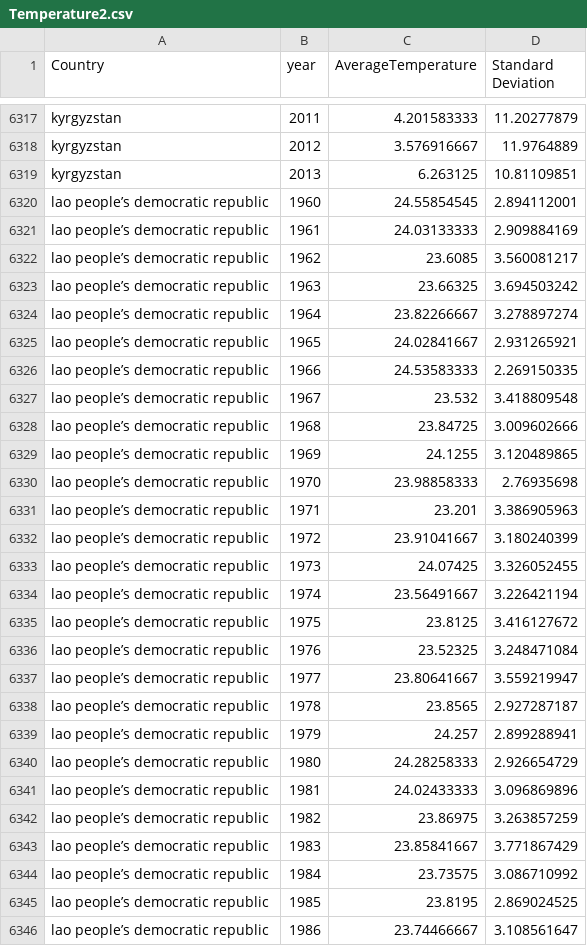
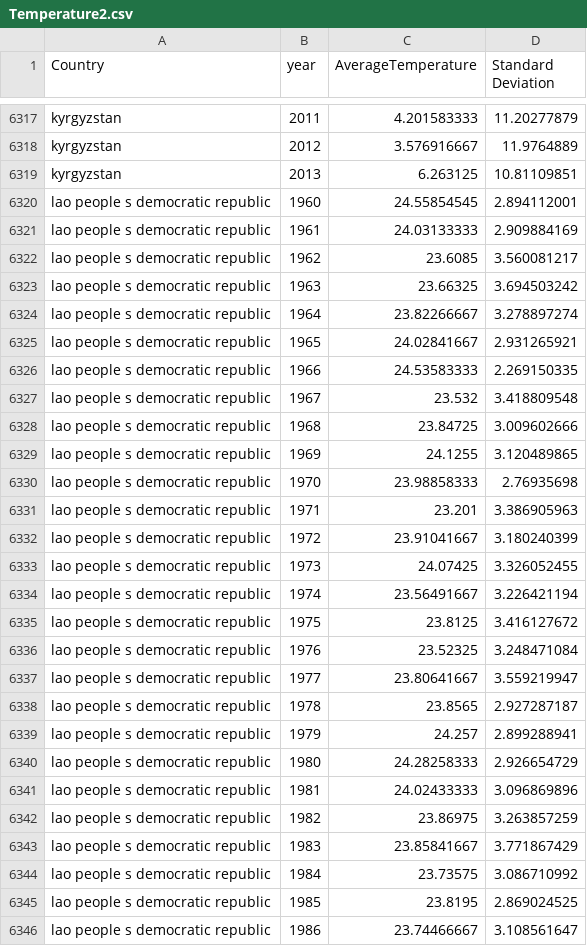
Before and after one commit to Yozgart/DataCamp2019_Project1, a CSV file: TEMP/Resources/Temperature2.csv, drawn as a sheet; only a part is shown, gaps mark what is left out; the diff covers the shown part only.

```diff
--- a/TEMP/Resources/Temperature2.csv
+++ b/TEMP/Resources/Temperature2.csv
@@ -6319,28 +6319,28 @@ kyrgyzstan,2012,3.576916667,11.9764889
 kyrgyzstan,2013,6.263125,10.81109851
-lao people’s democratic republic,1960,24.55854545,2.894112001
-lao people’s democratic republic,1961,24.03133333,2.909884169
-lao people’s democratic republic,1962,23.6085,3.560081217
-lao people’s democratic republic,1963,23.66325,3.694503242
-lao people’s democratic republic,1964,23.82266667,3.278897274
-lao people’s democratic republic,1965,24.02841667,2.931265921
-lao people’s democratic republic,1966,24.53583333,2.269150335
-lao people’s democratic republic,1967,23.532,3.418809548
-lao people’s democratic republic,1968,23.84725,3.009602666
-lao people’s democratic republic,1969,24.1255,3.120489865
-lao people’s democratic republic,1970,23.98858333,2.76935698
-lao people’s democratic republic,1971,23.201,3.386905963
-lao people’s democratic republic,1972,23.91041667,3.180240399
-lao people’s democratic republic,1973,24.07425,3.326052455
-lao people’s democratic republic,1974,23.56491667,3.226421194
-lao people’s democratic republic,1975,23.8125,3.416127672
-lao people’s democratic republic,1976,23.52325,3.248471084
-lao people’s democratic republic,1977,23.80641667,3.559219947
-lao people’s democratic republic,1978,23.8565,2.927287187
-lao people’s democratic republic,1979,24.257,2.899288941
-lao people’s democratic republic,1980,24.28258333,2.926654729
-lao people’s democratic republic,1981,24.02433333,3.096869896
-lao people’s democratic republic,1982,23.86975,3.263857259
-lao people’s democratic republic,1983,23.85841667,3.771867429
-lao people’s democratic republic,1984,23.73575,3.086710992
-lao people’s democratic republic,1985,23.8195,2.869024525
-lao people’s democratic republic,1986,23.74466667,3.108561647
+lao people s democratic republic,1960,24.55854545,2.894112001
+lao people s democratic republic,1961,24.03133333,2.909884169
+lao people s democratic republic,1962,23.6085,3.560081217
+lao people s democratic republic,1963,23.66325,3.694503242
+lao people s democratic republic,1964,23.82266667,3.278897274
+lao people s democratic republic,1965,24.02841667,2.931265921
+lao people s democratic republic,1966,24.53583333,2.269150335
+lao people s democratic republic,1967,23.532,3.418809548
+lao people s democratic republic,1968,23.84725,3.009602666
+lao people s democratic republic,1969,24.1255,3.120489865
+lao people s democratic republic,1970,23.98858333,2.76935698
+lao people s democratic republic,1971,23.201,3.386905963
+lao people s democratic republic,1972,23.91041667,3.180240399
+lao people s democratic republic,1973,24.07425,3.326052455
+lao people s democratic republic,1974,23.56491667,3.226421194
+lao people s democratic republic,1975,23.8125,3.416127672
+lao people s democratic republic,1976,23.52325,3.248471084
+lao people s democratic republic,1977,23.80641667,3.559219947
+lao people s democratic republic,1978,23.8565,2.927287187
+lao people s democratic republic,1979,24.257,2.899288941
+lao people s democratic republic,1980,24.28258333,2.926654729
+lao people s democratic republic,1981,24.02433333,3.096869896
+lao people s democratic republic,1982,23.86975,3.263857259
+lao people s democratic republic,1983,23.85841667,3.771867429
+lao people s democratic republic,1984,23.73575,3.086710992
+lao people s democratic republic,1985,23.8195,2.869024525
+lao people s democratic republic,1986,23.74466667,3.108561647
```
Also changed, not shown: 135 edited cells elsewhere in this file, TEMP/Resources/ONU2.csv, 3 other files.
